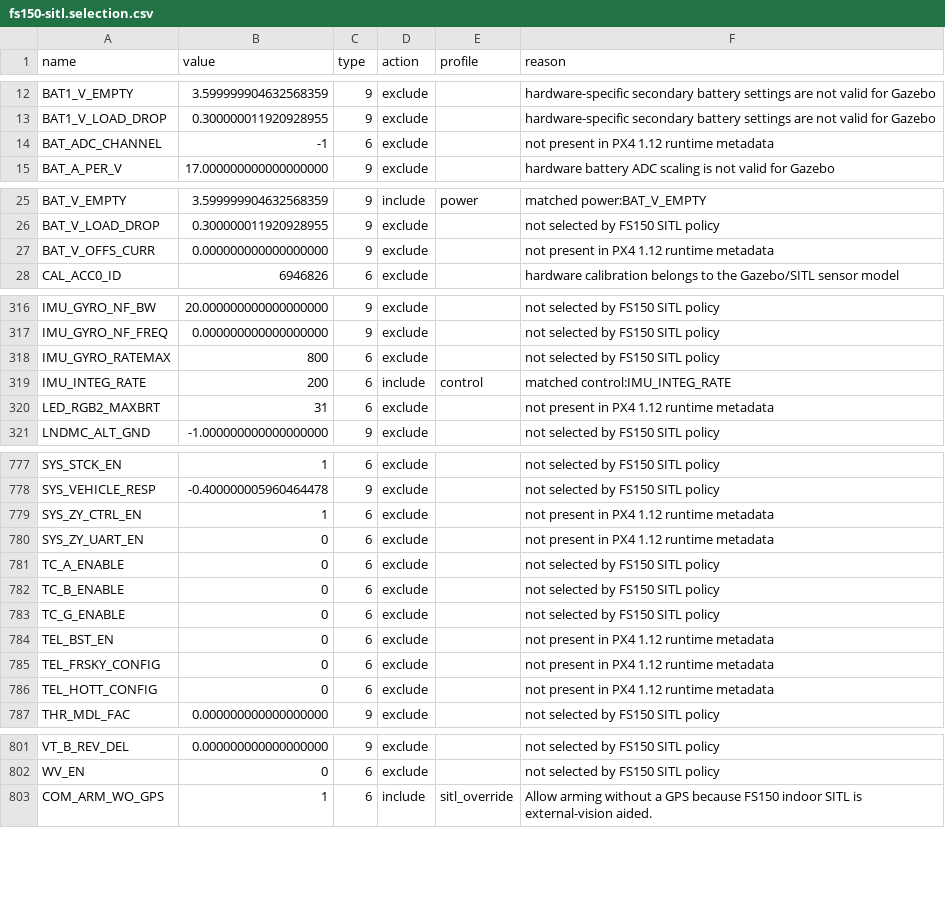
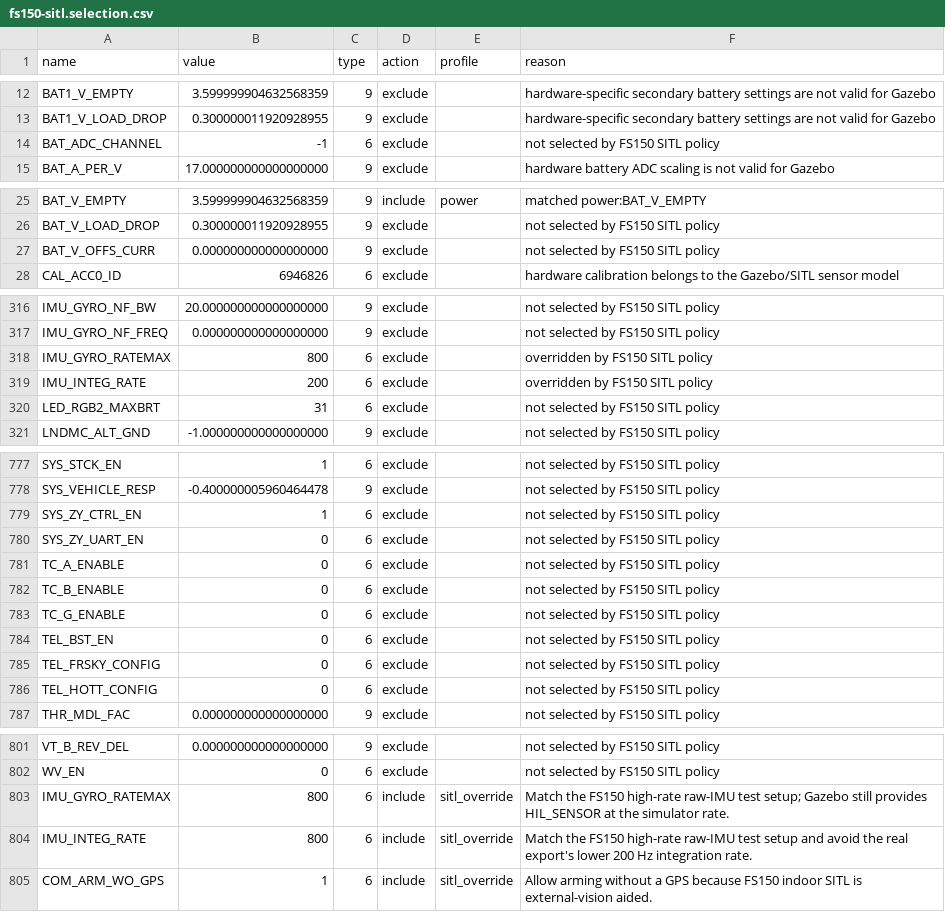
Before and after one commit to XGC-Team/xgc2-fs150-sitl, a CSV file: config/generated/fs150-sitl.selection.csv, drawn as a sheet; only a part is shown, gaps mark what is left out.

Commit message:
align FS150 SITL IMU rate parameters

```diff
--- a/config/generated/fs150-sitl.selection.csv
+++ b/config/generated/fs150-sitl.selection.csv
@@ -13,3 +13,3 @@ BAT1_V_EMPTY,3.599999904632568359,9,exclude,,hardware-specific secondary battery
 BAT1_V_LOAD_DROP,0.300000011920928955,9,exclude,,hardware-specific secondary battery settings are not valid for Gazebo
-BAT_ADC_CHANNEL,-1,6,exclude,,not present in PX4 1.12 runtime metadata
+BAT_ADC_CHANNEL,-1,6,exclude,,not selected by FS150 SITL policy
 BAT_A_PER_V,17.000000000000000000,9,exclude,,hardware battery ADC scaling is not valid for Gazebo
@@ -26,3 +26,3 @@ BAT_V_EMPTY,3.599999904632568359,9,include,power,matched power:BAT_V_EMPTY
 BAT_V_LOAD_DROP,0.300000011920928955,9,exclude,,not selected by FS150 SITL policy
-BAT_V_OFFS_CURR,0.000000000000000000,9,exclude,,not present in PX4 1.12 runtime metadata
+BAT_V_OFFS_CURR,0.000000000000000000,9,exclude,,not selected by FS150 SITL policy
 CAL_ACC0_ID,6946826,6,exclude,,hardware calibration belongs to the Gazebo/SITL sensor model
@@ -317,5 +317,5 @@ IMU_GYRO_NF_BW,20.000000000000000000,9,exclude,,not selected by FS150 SITL polic
 IMU_GYRO_NF_FREQ,0.000000000000000000,9,exclude,,not selected by FS150 SITL policy
-IMU_GYRO_RATEMAX,800,6,exclude,,not selected by FS150 SITL policy
-IMU_INTEG_RATE,200,6,include,control,matched control:IMU_INTEG_RATE
-LED_RGB2_MAXBRT,31,6,exclude,,not present in PX4 1.12 runtime metadata
+IMU_GYRO_RATEMAX,800,6,exclude,,overridden by FS150 SITL policy
+IMU_INTEG_RATE,200,6,exclude,,overridden by FS150 SITL policy
+LED_RGB2_MAXBRT,31,6,exclude,,not selected by FS150 SITL policy
 LNDMC_ALT_GND,-1.000000000000000000,9,exclude,,not selected by FS150 SITL policy
@@ -778,4 +778,4 @@ SYS_STCK_EN,1,6,exclude,,not selected by FS150 SITL policy
 SYS_VEHICLE_RESP,-0.400000005960464478,9,exclude,,not selected by FS150 SITL policy
-SYS_ZY_CTRL_EN,1,6,exclude,,not present in PX4 1.12 runtime metadata
-SYS_ZY_UART_EN,0,6,exclude,,not present in PX4 1.12 runtime metadata
+SYS_ZY_CTRL_EN,1,6,exclude,,not selected by FS150 SITL policy
+SYS_ZY_UART_EN,0,6,exclude,,not selected by FS150 SITL policy
 TC_A_ENABLE,0,6,exclude,,not selected by FS150 SITL policy
@@ -783,5 +783,5 @@ TC_B_ENABLE,0,6,exclude,,not selected by FS150 SITL policy
 TC_G_ENABLE,0,6,exclude,,not selected by FS150 SITL policy
-TEL_BST_EN,0,6,exclude,,not present in PX4 1.12 runtime metadata
-TEL_FRSKY_CONFIG,0,6,exclude,,not present in PX4 1.12 runtime metadata
-TEL_HOTT_CONFIG,0,6,exclude,,not present in PX4 1.12 runtime metadata
+TEL_BST_EN,0,6,exclude,,not selected by FS150 SITL policy
+TEL_FRSKY_CONFIG,0,6,exclude,,not selected by FS150 SITL policy
+TEL_HOTT_CONFIG,0,6,exclude,,not selected by FS150 SITL policy
 THR_MDL_FAC,0.000000000000000000,9,exclude,,not selected by FS150 SITL policy
@@ -802,2 +802,4 @@ VT_B_REV_DEL,0.000000000000000000,9,exclude,,not selected by FS150 SITL policy
 WV_EN,0,6,exclude,,not selected by FS150 SITL policy
+IMU_GYRO_RATEMAX,800,6,include,sitl_override,Match the FS150 high-rate raw-IMU test setup; Gazebo still provides HIL_SENSOR at the simulator rate.
+IMU_INTEG_RATE,800,6,include,sitl_override,Match the FS150 high-rate raw-IMU test setup and avoid the real export's lower 200 Hz integration rate.
 COM_ARM_WO_GPS,1,6,include,sitl_override,Allow arming without a GPS because FS150 indoor SITL is external-vision aided.
```
Also changed, not shown: 4 other files.
